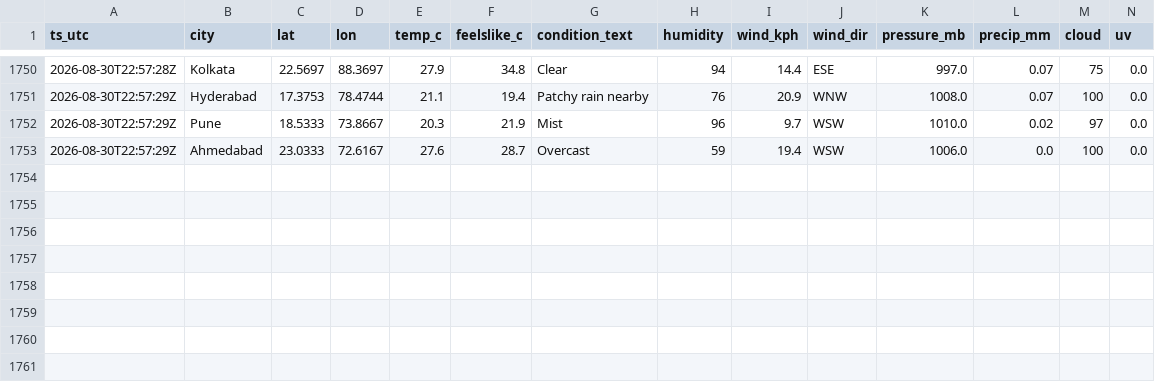
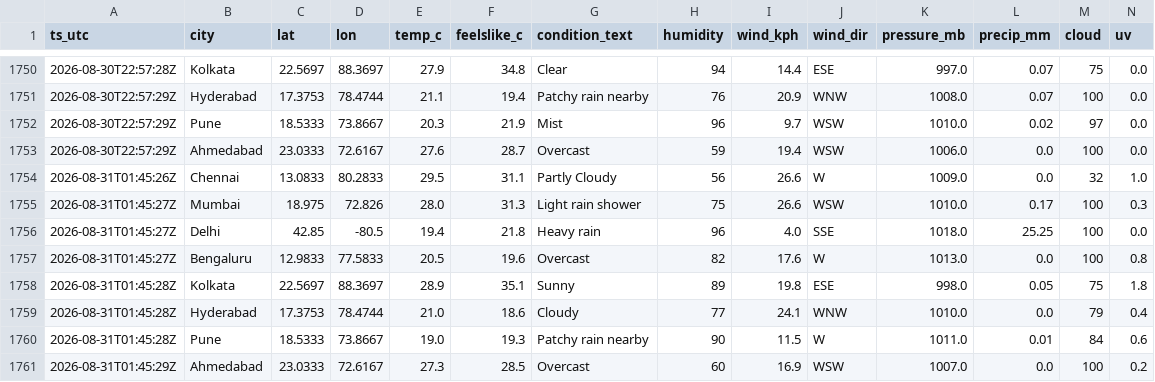
Before and after one commit to anwarmohammedbasha/weather-api-fetch, a CSV file: data/weather_india_2026_08.csv, drawn as a sheet; only a part is shown, gaps mark what is left out; rows hold the shown columns only; the diff names each change by its address in the sheet, - before the commit and + after, or states it on an @@ line.

```diff
--- a/data/weather_india_2026_08.csv
+++ b/data/weather_india_2026_08.csv
+row 1754: 2026-08-31T01:45:26Z | Chennai | 13.0833 | 80.2833 | 29.5 | 31.1 | Partly Cloudy | 56 | 26.6 | W | 1009.0 | 0.0 | 32 | 1.0
+row 1755: 2026-08-31T01:45:27Z | Mumbai | 18.975 | 72.826 | 28.0 | 31.3 | Light rain shower | 75 | 26.6 | WSW | 1010.0 | 0.17 | 100 | 0.3
+row 1756: 2026-08-31T01:45:27Z | Delhi | 42.85 | -80.5 | 19.4 | 21.8 | Heavy rain | 96 | 4.0 | SSE | 1018.0 | 25.25 | 100 | 0.0
+row 1757: 2026-08-31T01:45:27Z | Bengaluru | 12.9833 | 77.5833 | 20.5 | 19.6 | Overcast | 82 | 17.6 | W | 1013.0 | 0.0 | 100 | 0.8
+row 1758: 2026-08-31T01:45:28Z | Kolkata | 22.5697 | 88.3697 | 28.9 | 35.1 | Sunny | 89 | 19.8 | ESE | 998.0 | 0.05 | 75 | 1.8
+row 1759: 2026-08-31T01:45:28Z | Hyderabad | 17.3753 | 78.4744 | 21.0 | 18.6 | Cloudy | 77 | 24.1 | WNW | 1010.0 | 0.0 | 79 | 0.4
+row 1760: 2026-08-31T01:45:28Z | Pune | 18.5333 | 73.8667 | 19.0 | 19.3 | Patchy rain nearby | 90 | 11.5 | W | 1011.0 | 0.01 | 84 | 0.6
+row 1761: 2026-08-31T01:45:29Z | Ahmedabad | 23.0333 | 72.6167 | 27.3 | 28.5 | Overcast | 60 | 16.9 | WSW | 1007.0 | 0.0 | 100 | 0.2
```
Also changed, not shown: 8 other files.
